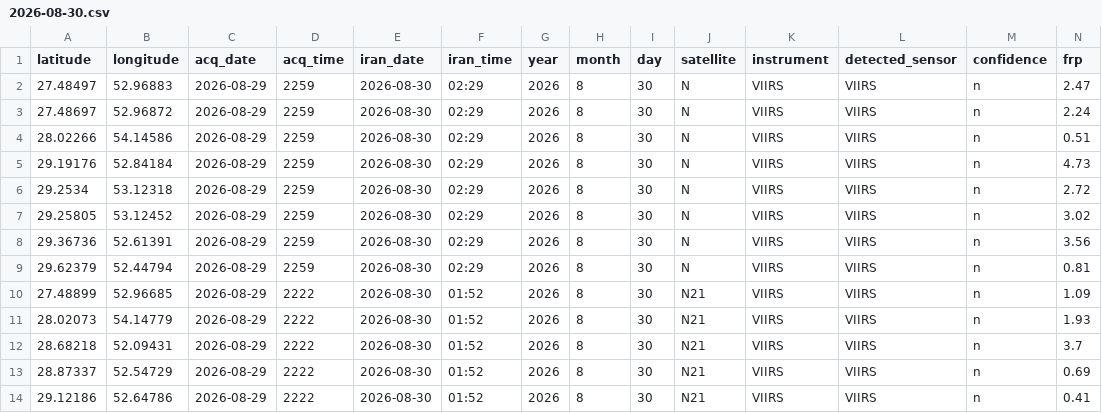
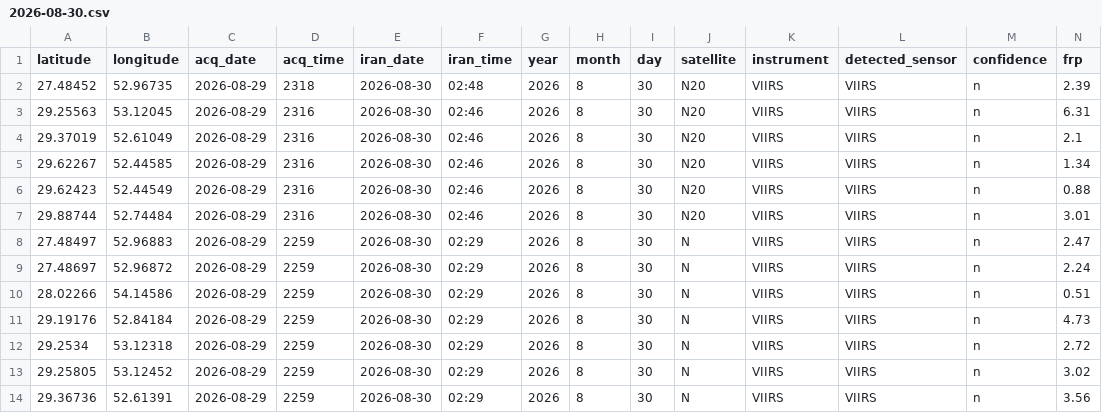
Before and after one commit to hashempoorsadegh214-prog/FARS-FIRE-SENTINEL, a CSV file: archive/2026-08-30.csv, drawn as a sheet; only a part is shown; the shorter side is filled out with more unchanged rows; rows hold the shown columns only; the diff names each change by its address in the sheet, - before the commit and + after, or states it on an @@ line.

```diff
--- a/archive/2026-08-30.csv
+++ b/archive/2026-08-30.csv
+row 2: 27.48452 | 52.96735 | 2026-08-29 | 2318 | 2026-08-30 | 02:48 | 2026 | 8 | 30 | N20 | VIIRS | VIIRS | n | 2.39
+row 3: 29.25563 | 53.12045 | 2026-08-29 | 2316 | 2026-08-30 | 02:46 | 2026 | 8 | 30 | N20 | VIIRS | VIIRS | n | 6.31
+row 4: 29.37019 | 52.61049 | 2026-08-29 | 2316 | 2026-08-30 | 02:46 | 2026 | 8 | 30 | N20 | VIIRS | VIIRS | n | 2.1
+row 5: 29.62267 | 52.44585 | 2026-08-29 | 2316 | 2026-08-30 | 02:46 | 2026 | 8 | 30 | N20 | VIIRS | VIIRS | n | 1.34
+row 6: 29.62423 | 52.44549 | 2026-08-29 | 2316 | 2026-08-30 | 02:46 | 2026 | 8 | 30 | N20 | VIIRS | VIIRS | n | 0.88
+row 7: 29.88744 | 52.74484 | 2026-08-29 | 2316 | 2026-08-30 | 02:46 | 2026 | 8 | 30 | N20 | VIIRS | VIIRS | n | 3.01
```
Also changed, not shown: fires.csv, 2 other files.
